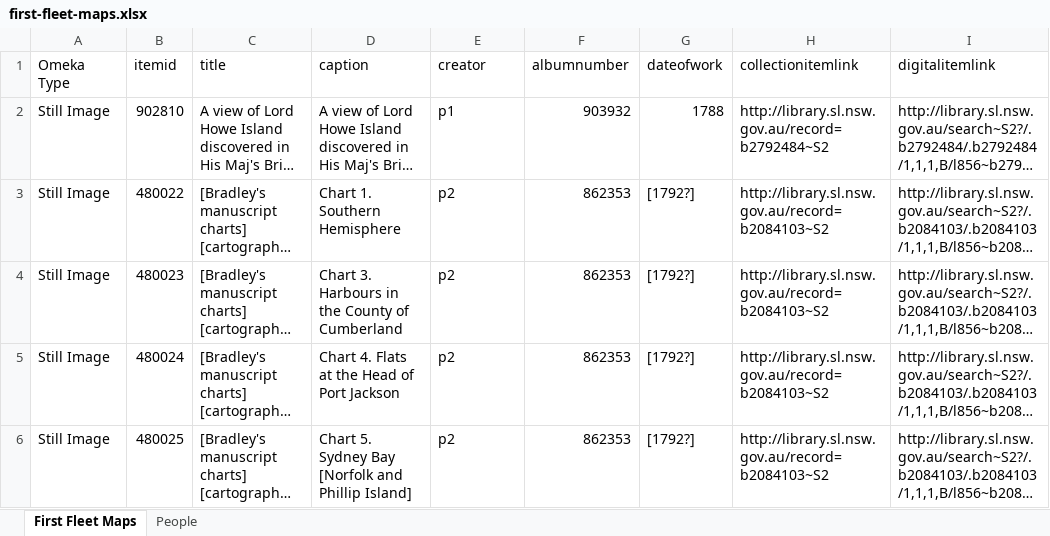
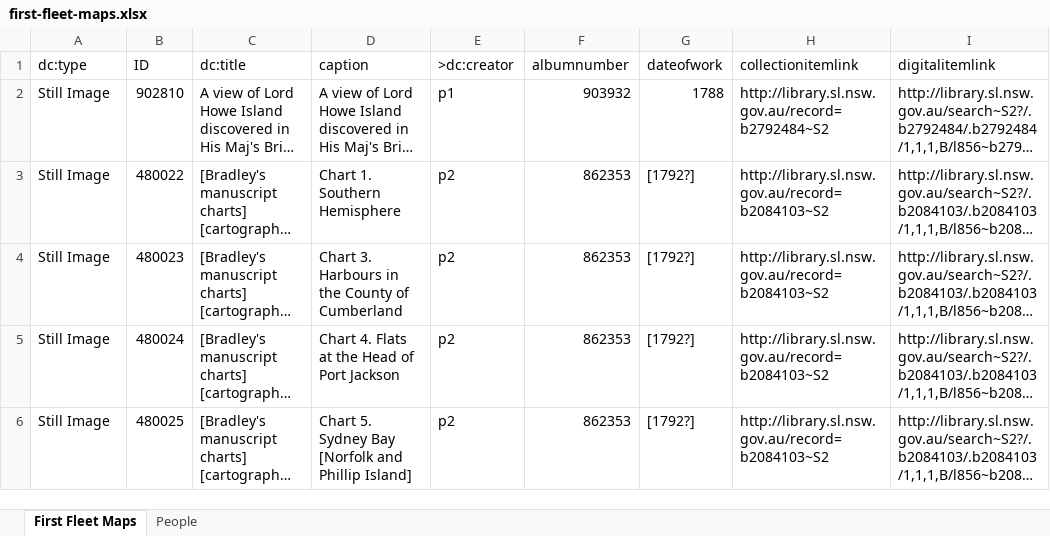
Before and after one commit to ptsefton/spreadsheet-to-fedora-commons-4, an Excel workbook: sample-data/first-fleet-maps.xlsx, sheet First Fleet Maps, drawn as a sheet; only a part is shown; long unchanged cells end in …; values as stored, in another font and other column widths than the file's, no borders; the diff names each change by its address in the sheet, - before the commit and + after, or states it on an @@ line.

```diff
--- a/sample-data/first-fleet-maps.xlsx (sheet First Fleet Maps)
+++ b/sample-data/first-fleet-maps.xlsx (sheet First Fleet Maps)
-A1: Omeka Type
+A1: dc:type
-B1: itemid
+B1: ID
-C1: title
+C1: dc:title
-E1: creator
+E1: >dc:creator
```
Also changed, not shown: sheet People, 2 other files.
